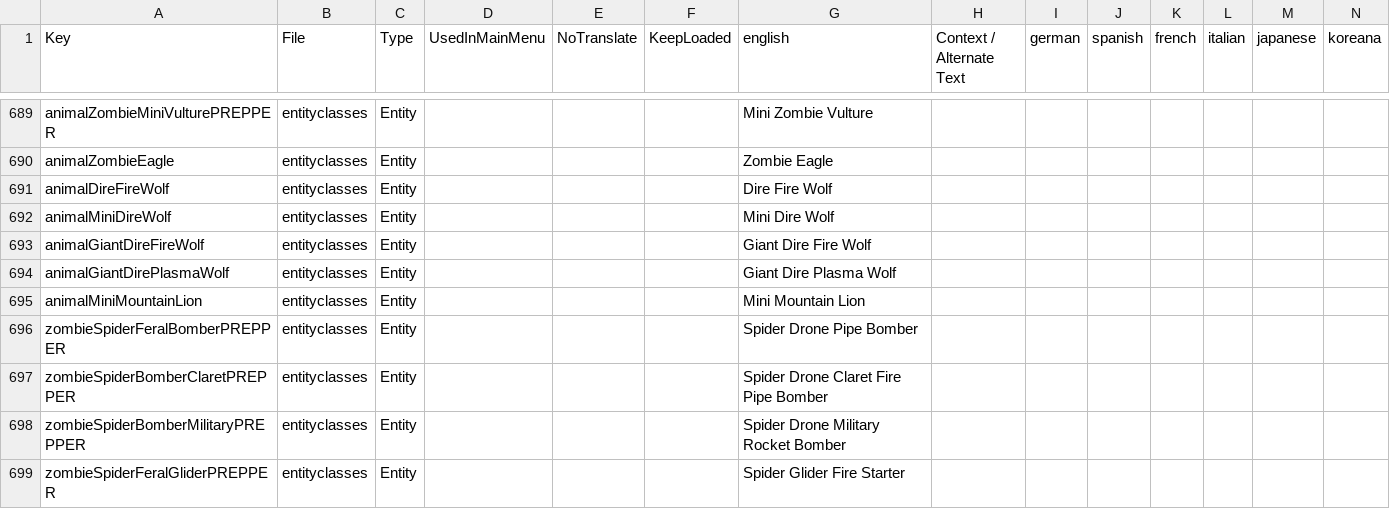
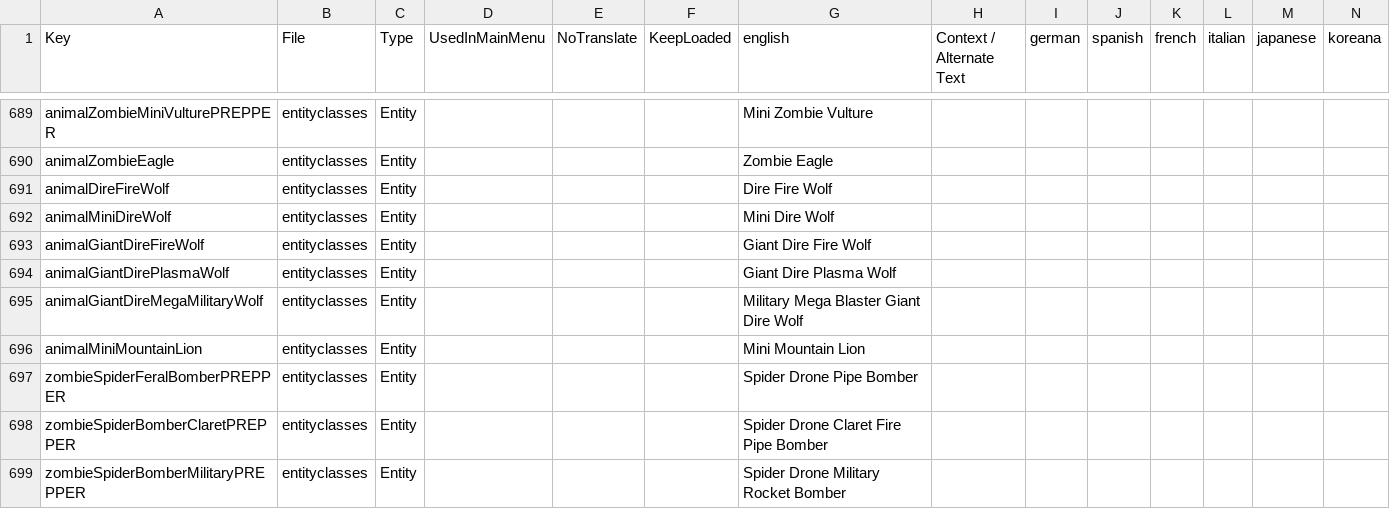
Before and after one commit to arramus/V3-Preppocalypse, a CSV file: Mods/V3-Preppocalypse/Config/Localization.csv, drawn as a sheet; only a part is shown, gaps mark what is left out; the shorter side is filled out with more unchanged rows; rows hold the shown columns only; the diff names each change by its address in the sheet, - before the commit and + after, or states it on an @@ line.

Commit message:
Update
- Adding the Military Mega Blaster Giant Dire Wolf to the Wasteland biome and Dire Wolf group for GS400 and GS800
- Rebalancing Wandering Horde stages for Mini Special Infected and Burnt entities

```diff
--- a/Mods/V3-Preppocalypse/Config/Localization.csv
+++ b/Mods/V3-Preppocalypse/Config/Localization.csv
+row 695: animalGiantDireMegaMilitaryWolf | entityclasses | Entity |  |  |  | Military Mega Blaster Giant Dire Wolf
```
Also changed, not shown: 6 other files.
